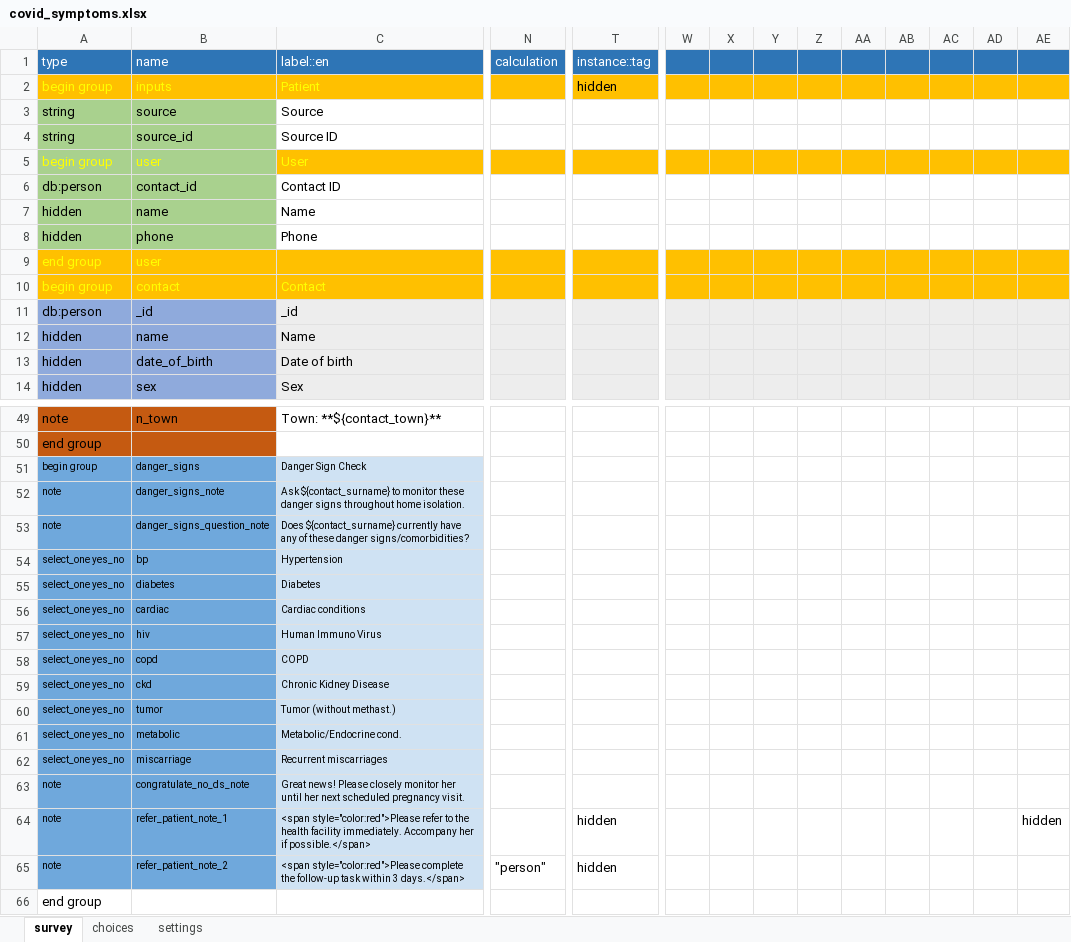
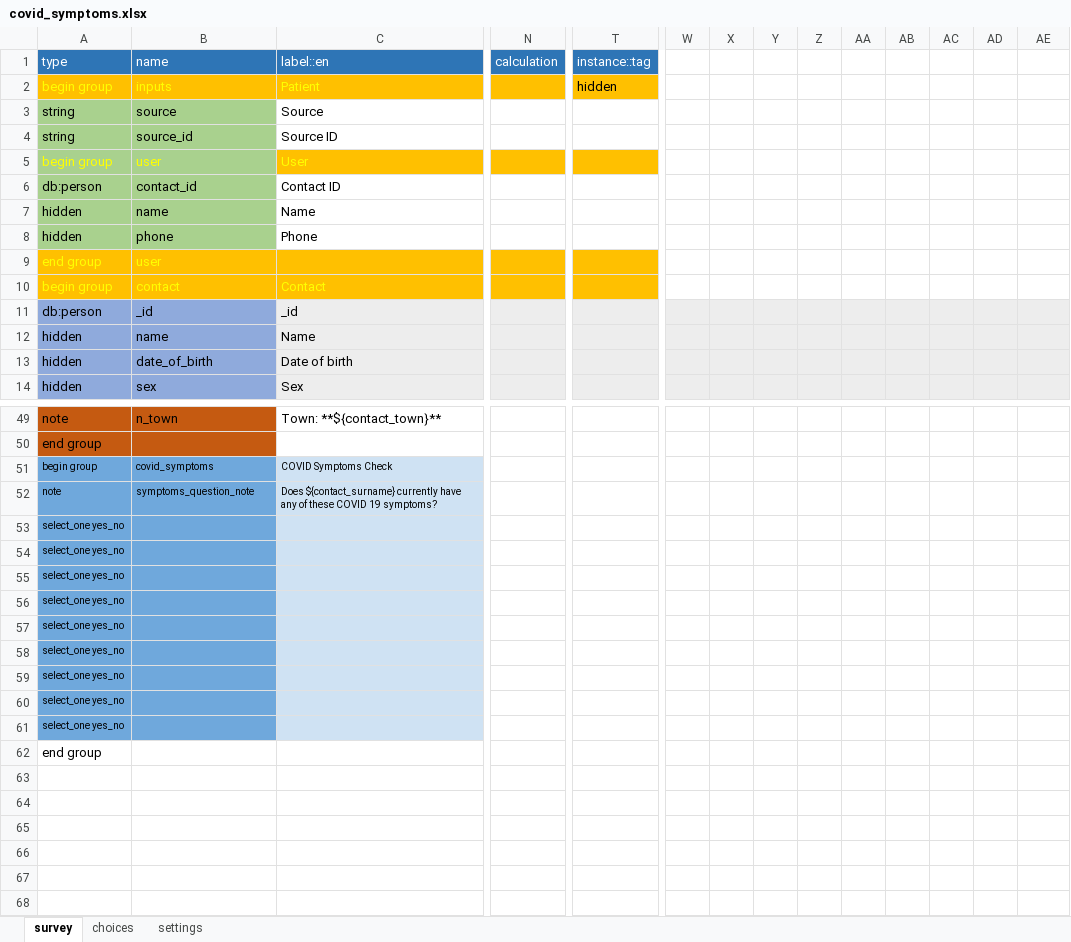
Before and after one commit to ronna/cht-lgh, an Excel workbook: forms/app/covid_symptoms.xlsx, sheet survey, drawn as a sheet; only a part is shown, gaps mark what is left out; values as stored, in another font and other column widths than the file's, no borders; removed rows and columns are numbered as before the commit, all else as after; rows hold the shown columns only; the diff covers the shown part only; the diff names each change by its address in the sheet, - before the commit and + after, or states it on an @@ line.

Commit message:
Update covid_symptoms.xlsx

```diff
--- a/forms/app/covid_symptoms.xlsx (sheet survey)
+++ b/forms/app/covid_symptoms.xlsx (sheet survey)
-W1:AE1 fill: #2E75B6
+W1:AE1 fill: none
-W2:AE2 fill: #FFC000
+W2:AE2 fill: none
-W5:AE5 fill: #FFC000
+W5:AE5 fill: none
-W9:AE10 fill: #FFC000
+W9:AE10 fill: none
-B51: danger_signs
+B51: covid_symptoms
-C51: Danger Sign Check
+C51: COVID Symptoms Check
-row 52: note | danger_signs_note | Ask ${contact_surname} to monitor these danger signs throughout home isolation.
-B52: danger_signs_question_note
+B52: symptoms_question_note
-C52: …of these danger signs/comorbidities?
+C52: …of these COVID 19 symptoms?
-B53: bp
+B53: (empty)
-C53: Hypertension
+C53: (empty)
-B54: diabetes
+B54: (empty)
-C54: Diabetes
+C54: (empty)
-B55: cardiac
+B55: (empty)
-C55: Cardiac conditions
+C55: (empty)
-B56: hiv
+B56: (empty)
-C56: Human Immuno Virus
+C56: (empty)
-B57: copd
+B57: (empty)
-C57: COPD
+C57: (empty)
-B58: ckd
+B58: (empty)
-C58: Chronic Kidney Disease
+C58: (empty)
-B59: tumor
+B59: (empty)
-C59: Tumor (without methast.)
+C59: (empty)
-B60: metabolic
+B60: (empty)
-C60: Metabolic/Endocrine cond.
+C60: (empty)
-B61: miscarriage
+B61: (empty)
-C61: Recurrent miscarriages
+C61: (empty)
-row 63: note | congratulate_no_ds_note | Great news! Please closely monitor her until her next scheduled pregnancy visit.
-row 64: note | refer_patient_note_1 | <span style="color:red">Please refer to the health facility immediately. Accompany her if possible.</span> |  | hidden |  |  |  |  |  |  |  |  | hidden
-row 65: note | refer_patient_note_2 | <span style="color:red">Please complete the follow-up task within 3 days.</span> | "person" | hidden
```
Also changed, not shown: cell formats elsewhere in this sheet, sheet settings.
